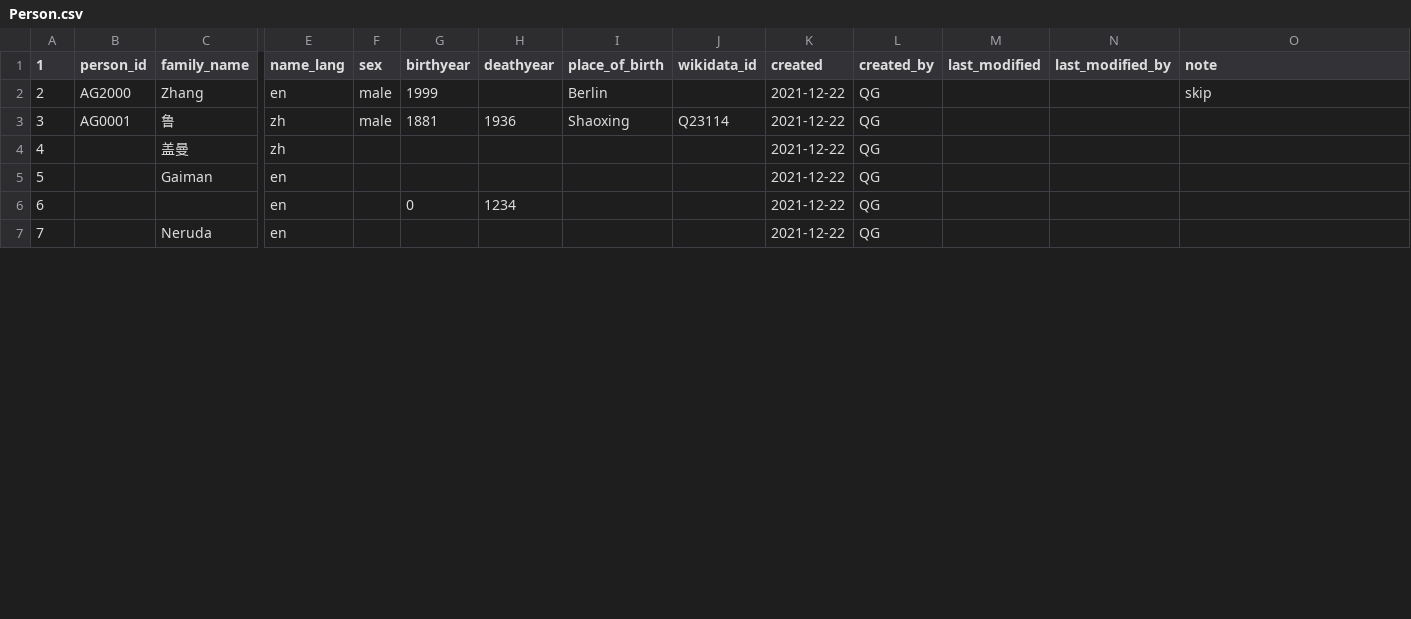
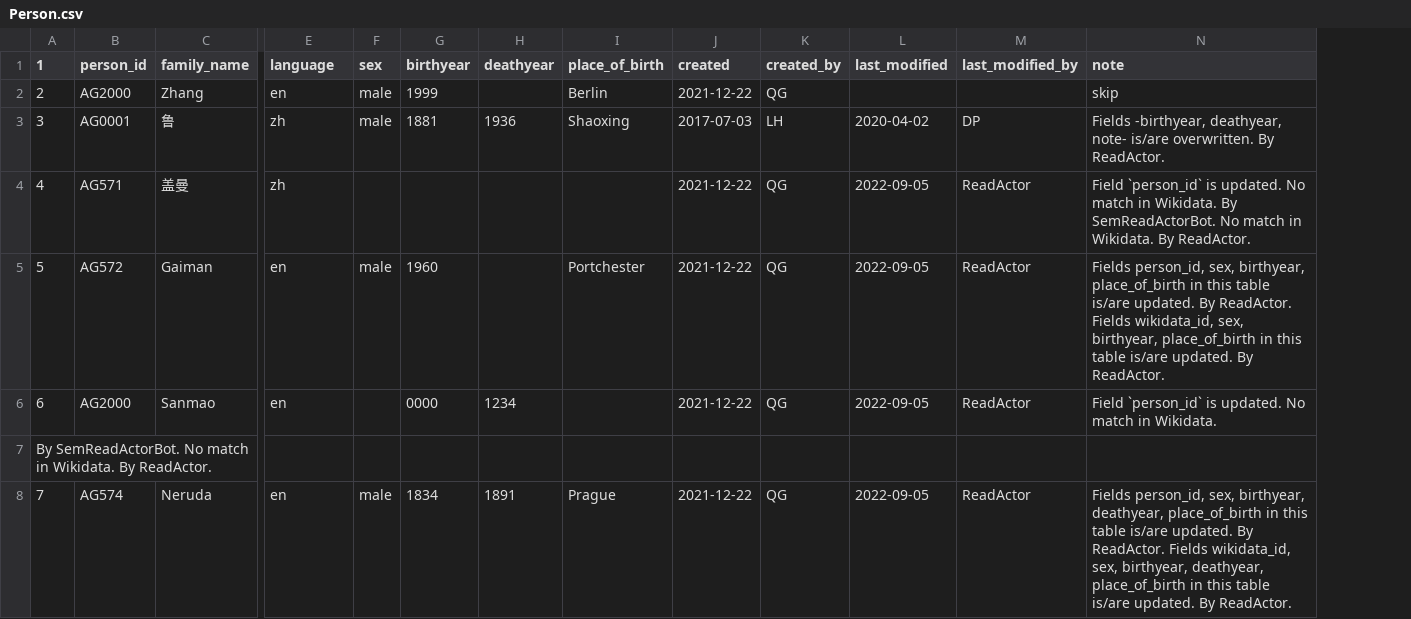
Before and after one commit to readchina/ReadActor, a CSV file: src/CSV/Person.csv, drawn as a sheet; only a part is shown, gaps mark what is left out; removed rows and columns are numbered as before the commit, all else as after; rows hold the shown columns only; the diff covers the shown part only; the diff names each change by its address in the sheet, - before the commit and + after, or states it on an @@ line.

Commit message:
updating basing on 2.0-patch data in ReadAct
see  #18  #23  #63

```diff
--- a/src/CSV/Person.csv
+++ b/src/CSV/Person.csv
-column J (wikidata_id), row 3: Q23114
-E1: name_lang
+E1: language
-J3 (created): 2021-12-22
+J3 (created): 2017-07-03
-K3 (created_by): QG
+K3 (created_by): LH
-L3 (last_modified): (empty)
+L3 (last_modified): 2020-04-02
-M3 (last_modified_by): (empty)
+M3 (last_modified_by): DP
-N3 (note): (empty)
+N3 (note): Fields -birthyear, deathyear, note- is/are overwritten. By ReadActor.
-B4 (person_id): (empty)
+B4 (person_id): AG571
-L4:L5 (last_modified): (empty)
+L4:L5 (last_modified): 2022-09-05
-M4:M5 (last_modified_by): (empty)
+M4:M5 (last_modified_by): ReadActor
-N4 (note): (empty)
+N4 (note): Field `person_id` is updated. No match in Wikidata. By SemReadActorBot. No match in Wikidata. By ReadActor.
-B5 (person_id): (empty)
+B5 (person_id): AG572
-F5 (sex): (empty)
+F5 (sex): male
-G5 (birthyear): (empty)
+G5 (birthyear): 1960
-I5 (place_of_birth): (empty)
+I5 (place_of_birth): Portchester
-N5 (note): (empty)
+N5 (note): Fields person_id, sex, birthyear, place_of_birth in this table is/are updated. By ReadActor. Fields wikidata_id, sex, birthyear, place_of_birth in this table is/are updated. By ReadActor.
+row 6: 6 | AG2000 | Sanmao | en |  | 0000 | 1234 |  | 2021-12-22 | QG | 2022-09-05 | ReadActor | Field `person_id` is updated. No match in Wikidata.
@@ column A (1) renumbered in row 7 @@
-E7 (language): en
+E7 (language): (empty)
-G7 (birthyear): 0
+G7 (birthyear): (empty)
-H7 (deathyear): 1234
+H7 (deathyear): (empty)
-J7 (created): 2021-12-22
+J7 (created): (empty)
-K7 (created_by): QG
+K7 (created_by): (empty)
-B8 (person_id): (empty)
+B8 (person_id): AG574
-F8 (sex): (empty)
+F8 (sex): male
-G8 (birthyear): (empty)
+G8 (birthyear): 1834
-H8 (deathyear): (empty)
+H8 (deathyear): 1891
-I8 (place_of_birth): (empty)
+I8 (place_of_birth): Prague
-L8 (last_modified): (empty)
+L8 (last_modified): 2022-09-05
-M8 (last_modified_by): (empty)
+M8 (last_modified_by): ReadActor
-N8 (note): (empty)
+N8 (note): Fields person_id, sex, birthyear, deathyear, place_of_birth in this table is/are updated. By ReadActor. Fields wikidata_id, sex, birthyear, deathyear, place_of_birth in this table is/are updated. By ReadActor.
```
Also changed, not shown: 6 edited cells elsewhere in this file, src/CSV/Agent.csv, src/CSV/Institution.csv, 5 other files.
